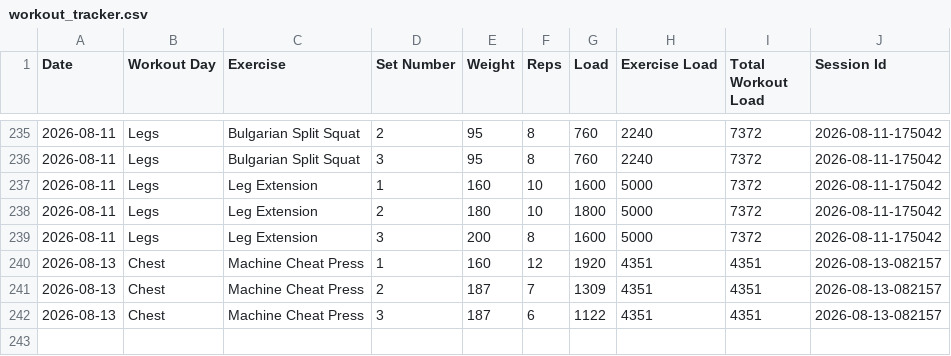
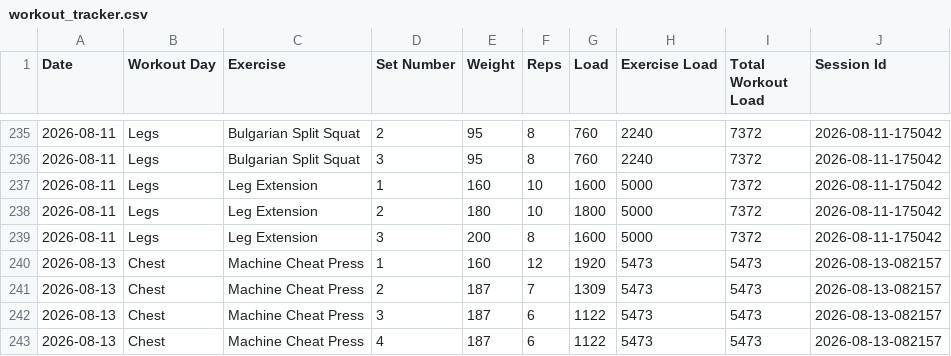
Before and after one commit to auckiefenstermacher19-cmd/Workout-Tracker-v2, a CSV file: workout_tracker.csv, drawn as a sheet; only a part is shown, gaps mark what is left out.

Commit message:
Autosave Chest — 2026-08-13

```diff
--- a/workout_tracker.csv
+++ b/workout_tracker.csv
@@ -239,4 +239,5 @@ Date,Workout Day,Exercise,Set Number,Weight,Reps,Load,Exercise Load,Total Workou
 2026-08-11,Legs,Leg Extension,3,200,8,1600,5000,7372,2026-08-11-175042
-2026-08-13,Chest,Machine Cheat Press,1,160,12,1920,4351,4351,2026-08-13-082157
-2026-08-13,Chest,Machine Cheat Press,2,187,7,1309,4351,4351,2026-08-13-082157
-2026-08-13,Chest,Machine Cheat Press,3,187,6,1122,4351,4351,2026-08-13-082157
+2026-08-13,Chest,Machine Cheat Press,1,160,12,1920,5473,5473,2026-08-13-082157
+2026-08-13,Chest,Machine Cheat Press,2,187,7,1309,5473,5473,2026-08-13-082157
+2026-08-13,Chest,Machine Cheat Press,3,187,6,1122,5473,5473,2026-08-13-082157
+2026-08-13,Chest,Machine Cheat Press,4,187,6,1122,5473,5473,2026-08-13-082157
```
